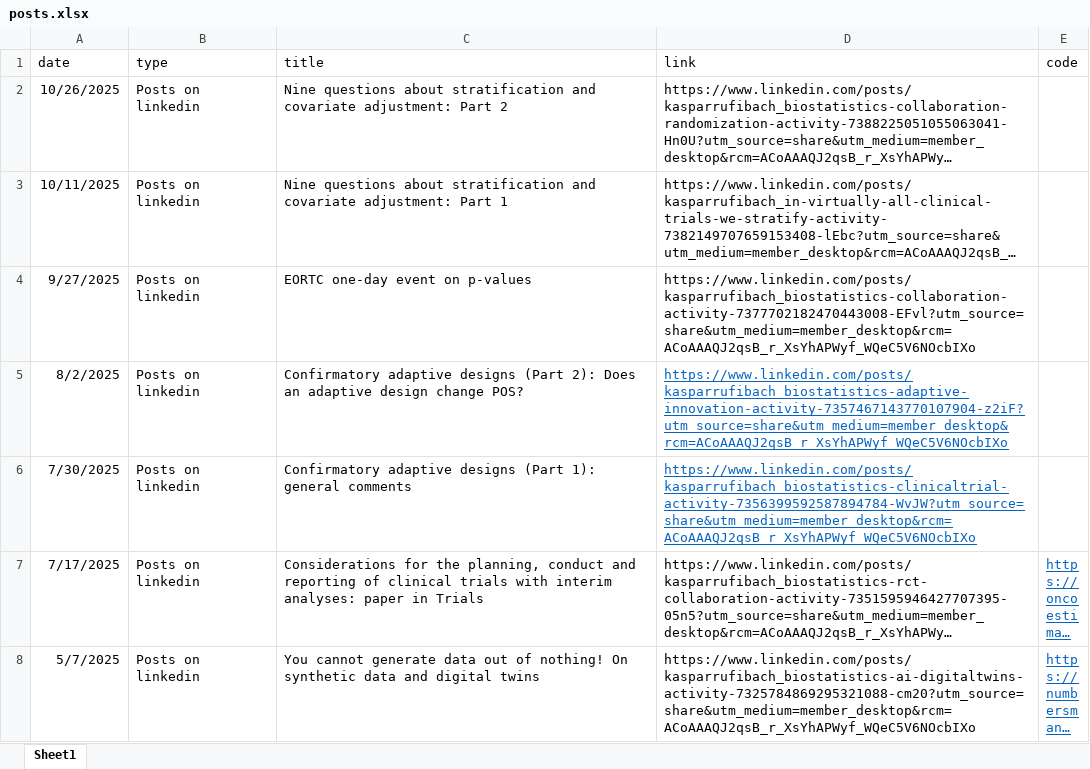
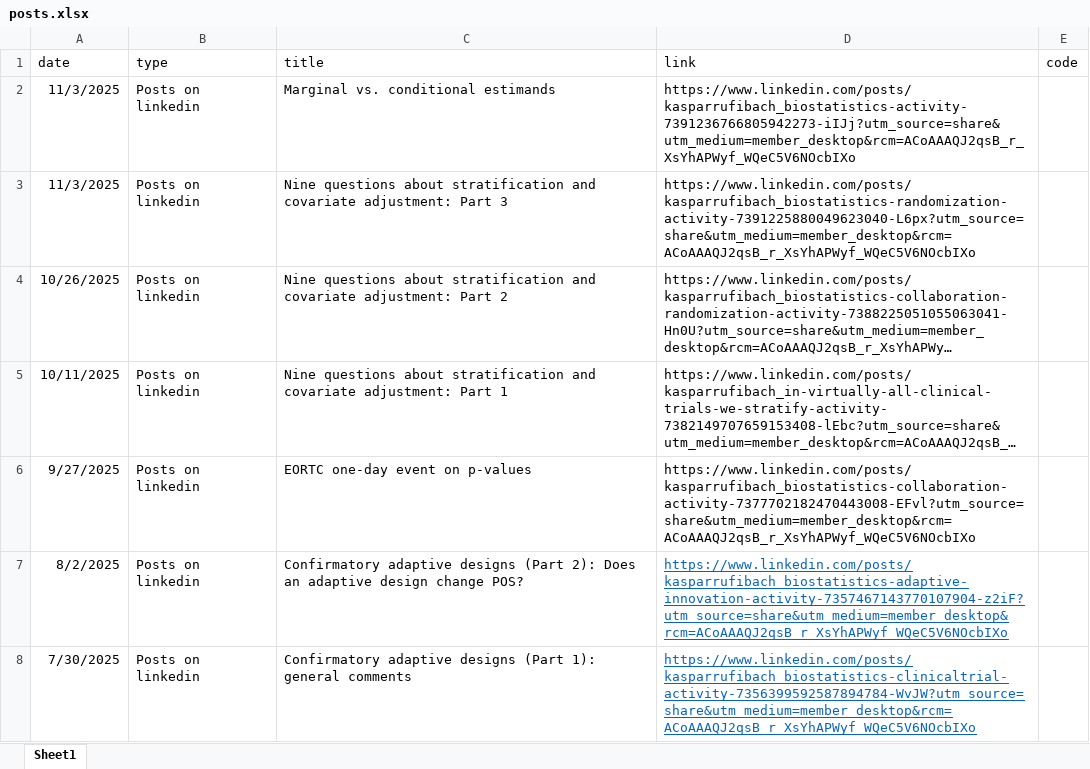
Before and after one commit to numbersman77/kasparrufibach, an Excel workbook: data/posts.xlsx, sheet Sheet1, drawn as a sheet; only a part is shown; the shorter side is filled out with more unchanged rows; long unchanged cells end in …; values as stored, in another font and other column widths than the file's, no borders; the diff names each change by its address in the sheet, - before the commit and + after, or states it on an @@ line.

```diff
--- a/data/posts.xlsx (sheet Sheet1)
+++ b/data/posts.xlsx (sheet Sheet1)
+row 2: 11/3/2025 | Posts on linkedin | Marginal vs. conditional estimands | https://www.linkedin.com/posts/kasparrufibach_biostatistics-activity-7391236766805942273-iIJj?utm_source=share&utm_medium=member_desktop&rcm=ACoAAAQJ2qsB_r_XsYhAPWyf_WQeC5V6NOcbIXo
+row 3: 11/3/2025 | Posts on linkedin | Nine questions about stratification and covariate adjustment: Part 3 | https://www.linkedin.com/posts/kasparrufibach_biostatistics-randomization-activity-7391225880049623040-L6px?utm_source=share&utm_medium=member_desktop&rcm=ACoAAAQJ2qsB_r_XsYhAPWyf_WQeC5V6NOcbIXo
```
Also changed, not shown: data/update.xlsx, 3 other files.
